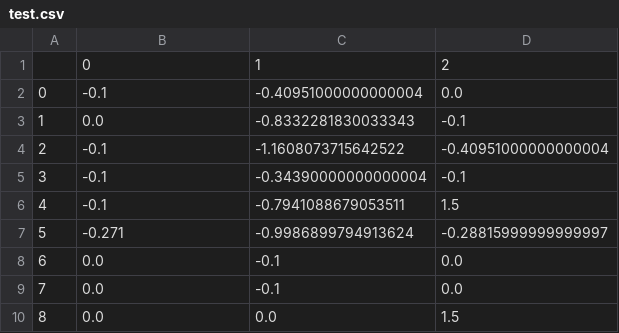
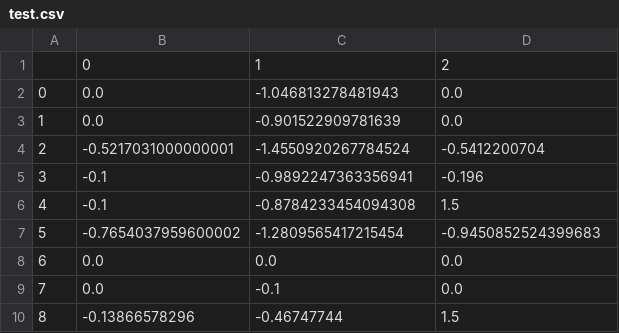
Before and after one commit to INF-HS-KL-BEGGEL/DL_SS22_T4_CUBE, a CSV file: src/test.csv, drawn as a sheet.

```diff
--- a/src/test.csv
+++ b/src/test.csv
@@ -1,10 +1,10 @@
 ,0,1,2
-0,-0.1,-0.40951000000000004,0.0
-1,0.0,-0.8332281830033343,-0.1
-2,-0.1,-1.1608073715642522,-0.40951000000000004
-3,-0.1,-0.34390000000000004,-0.1
-4,-0.1,-0.7941088679053511,1.5
-5,-0.271,-0.9986899794913624,-0.28815999999999997
-6,0.0,-0.1,0.0
+0,0.0,-1.046813278481943,0.0
+1,0.0,-0.901522909781639,0.0
+2,-0.5217031000000001,-1.4550920267784524,-0.5412200704
+3,-0.1,-0.9892247363356941,-0.196
+4,-0.1,-0.8784233454094308,1.5
+5,-0.7654037959600002,-1.2809565417215454,-0.9450852524399683
+6,0.0,0.0,0.0
 7,0.0,-0.1,0.0
-8,0.0,0.0,1.5
+8,-0.13866578296,-0.46747744,1.5
```
Also changed, not shown: 6 other files.
